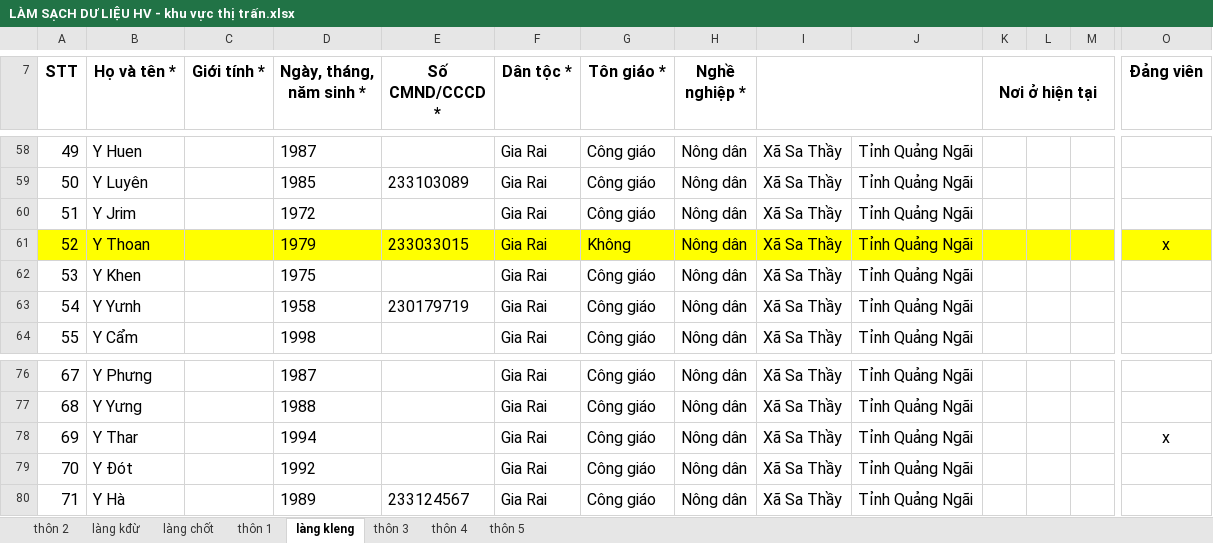
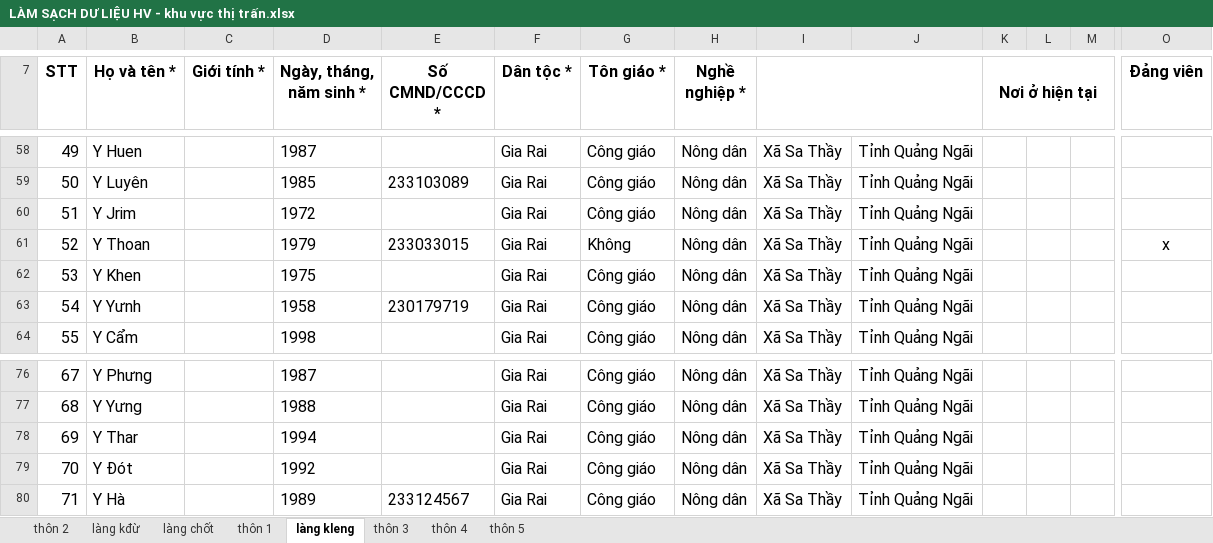
Before and after one commit to Tam0987599579/LIEN-PHU-NU, an Excel workbook: LÀM SẠCH DƯ LIỆU HV - khu vực thị trấn.xlsx, sheet làng kleng, drawn as a sheet; only a part is shown, gaps mark what is left out; values as stored, in another font and other column widths than the file's, no borders; table styles not drawn; the diff covers the shown part only; the diff names each change by its address in the sheet, - before the commit and + after, or states it on an @@ line.

```diff
--- a/LÀM SẠCH DƯ LIỆU HV - khu vực thị trấn.xlsx (sheet làng kleng)
+++ b/LÀM SẠCH DƯ LIỆU HV - khu vực thị trấn.xlsx (sheet làng kleng)
-A61:O61 fill: #FFFF00
+A61:O61 fill: none
-O78 (Đảng viên): x
+O78 (Đảng viên): (empty)
```
Also changed, not shown: cell formats elsewhere in this sheet, 31 other files.
